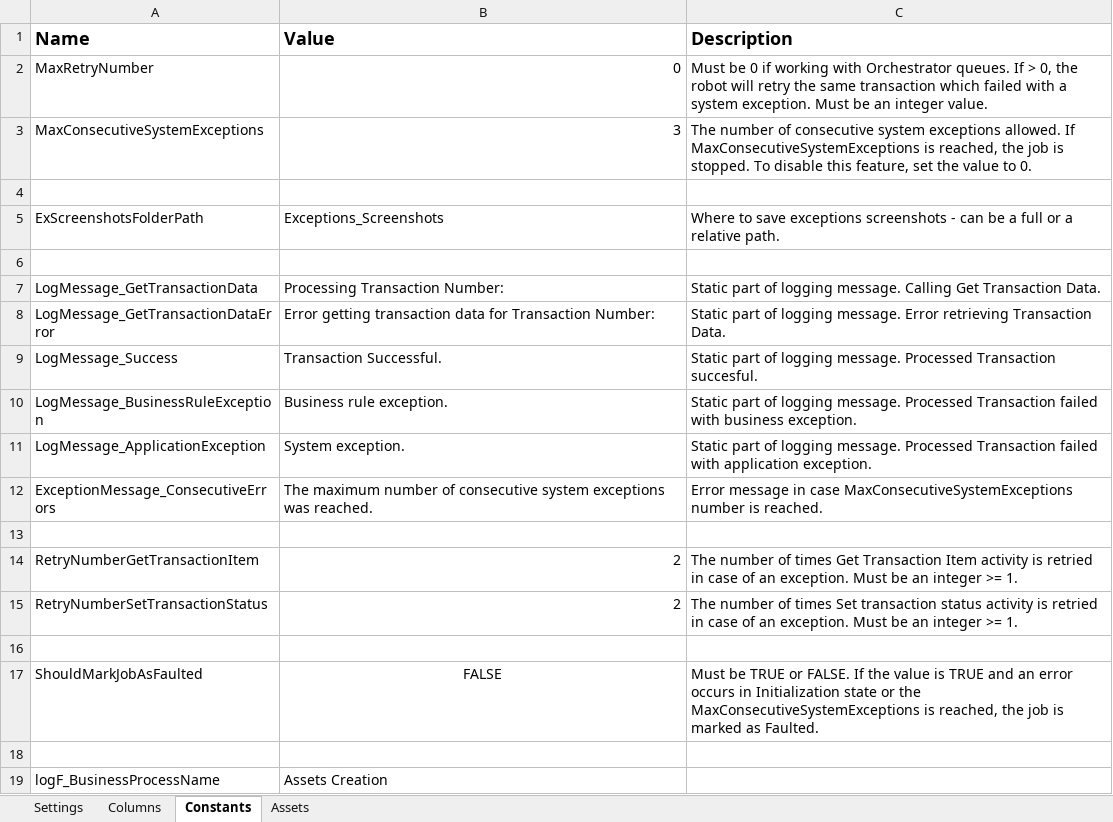
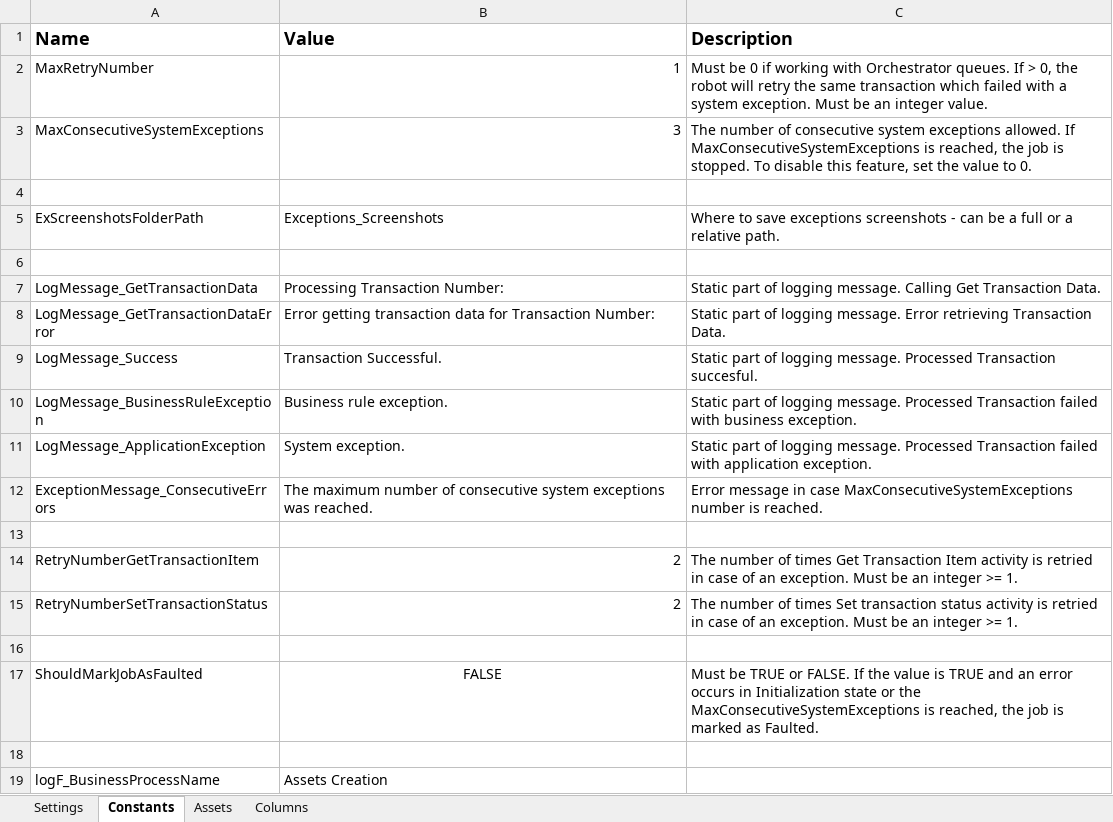
Before and after one commit to FedBotFactory/AssetsCreation, an Excel workbook: Data/Config.xlsx, sheet Constants, drawn as a sheet; values as stored, in another font and other column widths than the file's, no borders; the diff names each change by its address in the sheet, - before the commit and + after, or states it on an @@ line.

```diff
--- a/Data/Config.xlsx (sheet Constants)
+++ b/Data/Config.xlsx (sheet Constants)
@@ sheet tab order changed: Settings | Constants | Assets | Columns @@
-B2 (Value): 0
+B2 (Value): 1
```
Also changed, not shown: sheet Settings, 3 other files.
